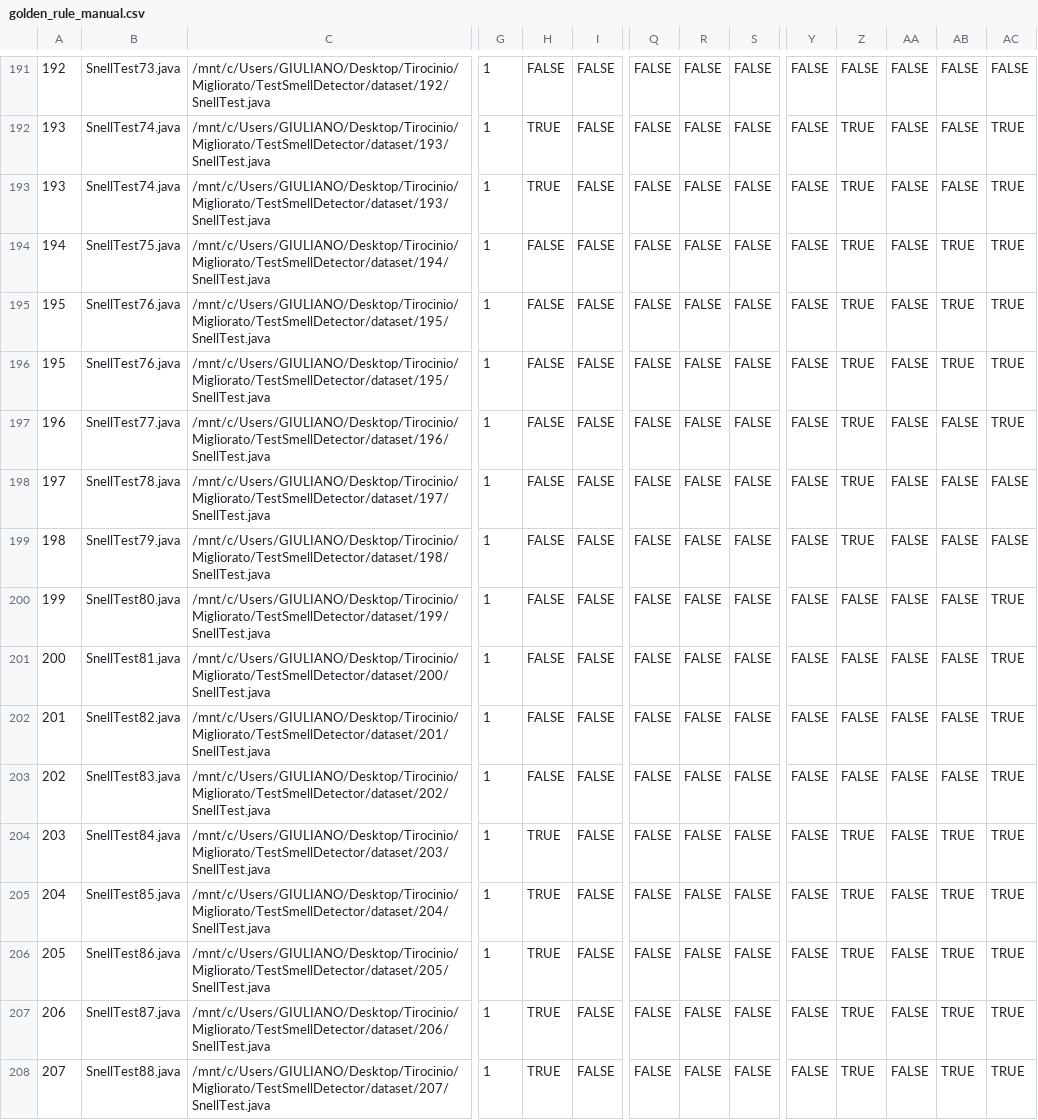
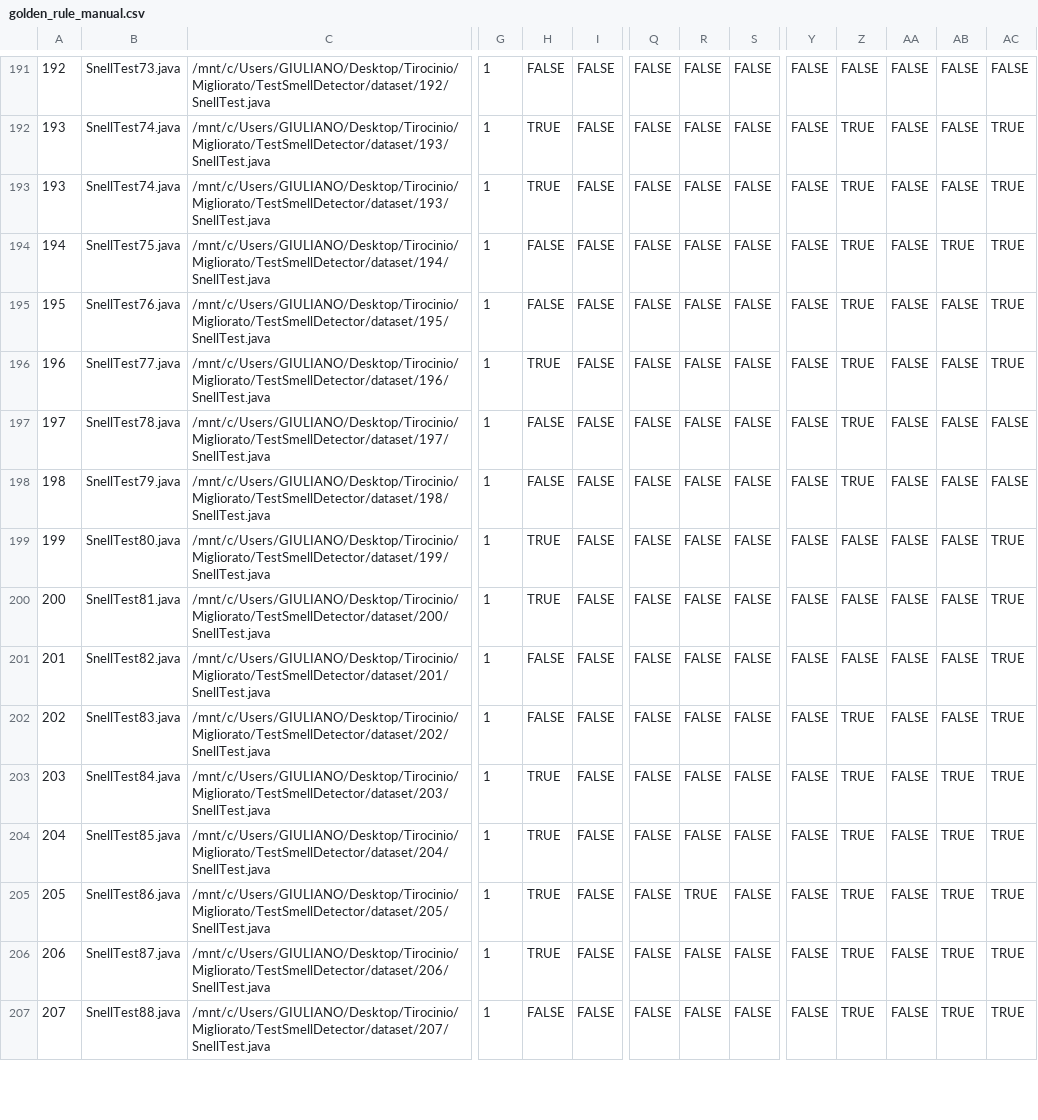
Before and after one commit to Giuliano2003/dataset-for-tsDetect-Validation, a CSV file: golden_rule_manual.csv, drawn as a sheet; only a part is shown, gaps mark what is left out; removed rows and columns are numbered as before the commit, all else as after; rows hold the shown columns only; the diff covers the shown part only; the diff names each change by its address in the sheet, - before the commit and + after, or states it on an @@ line.

Commit message:
update golden_rule_manual and add golden rule for original dataset

```diff
--- a/golden_rule_manual.csv
+++ b/golden_rule_manual.csv
-AB195: TRUE
+AB195: FALSE
-row 196: 195 | SnellTest76.java | /mnt/c/Users/GIULIANO/Desktop/Tirocinio/Migliorato/TestSmellDetector/dataset/195/SnellTest.java | 1 | FALSE | FALSE | FALSE | FALSE | FALSE | FALSE | TRUE | FALSE | TRUE | TRUE
-H196: FALSE
+H196: TRUE
-H199:H200: FALSE
+H199:H200: TRUE
-Z202: FALSE
+Z202: TRUE
-R205: FALSE
+R205: TRUE
-H207: TRUE
+H207: FALSE
```
Also changed, not shown: 41 edited cells elsewhere in this file, 1 other file.
